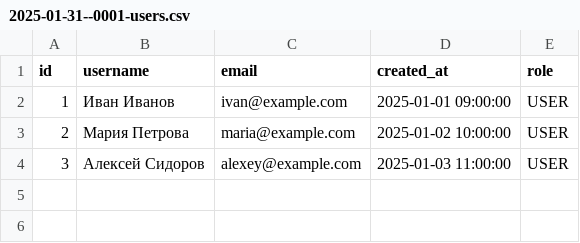
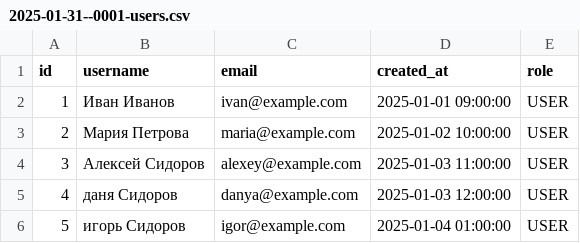
Before and after one commit to anepretimovdiasoft/Android-Bootcamp-2025-Backend, a CSV file: src/main/resources/db.changelog/data/csv/2025-01-31--0001-users.csv, drawn as a sheet.

```diff
--- a/src/main/resources/db.changelog/data/csv/2025-01-31--0001-users.csv
+++ b/src/main/resources/db.changelog/data/csv/2025-01-31--0001-users.csv
@@ -4 +4,3 @@ id;username;email;created_at;role
 3;"Алексей Сидоров";"alexey@example.com";2025-01-03 11:00:00;"USER"
+4;"даня Сидоров";"danya@example.com";2025-01-03 12:00:00;"USER"
+5;"игорь Сидоров";"igor@example.com";2025-01-04 01:00:00;"USER"
```
Also changed, not shown: src/main/resources/db.changelog/data/csv/2025-01-31--0002-messages.csv, 4 other files.
